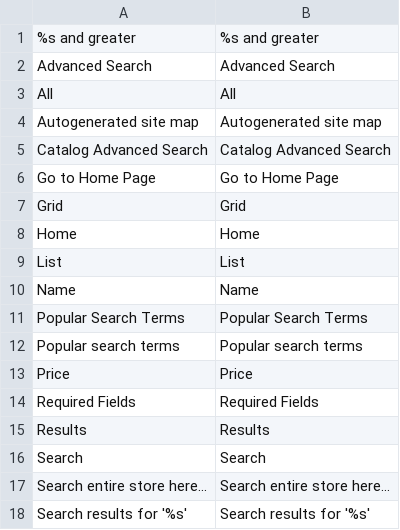
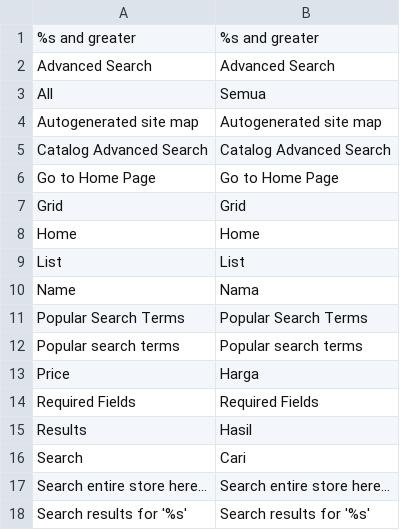
Before and after one commit to alita/magento-id, a CSV file: Mage_CatalogSearch.csv, drawn as a sheet; only a part is shown.

```diff
--- a/Mage_CatalogSearch.csv
+++ b/Mage_CatalogSearch.csv
@@ -2,3 +2,3 @@
 "Advanced Search","Advanced Search"
-"All","All"
+"All","Semua"
 "Autogenerated site map","Autogenerated site map"
@@ -9,9 +9,9 @@
 "List","List"
-"Name","Name"
+"Name","Nama"
 "Popular Search Terms","Popular Search Terms"
 "Popular search terms","Popular search terms"
-"Price","Price"
+"Price","Harga"
 "Required Fields","Required Fields"
-"Results","Results"
-"Search","Search"
+"Results","Hasil"
+"Search","Cari"
 "Search entire store here...","Search entire store here..."
```
Also changed, not shown: Mage_Checkout.csv, Mage_Cms.csv, 2 other files.
